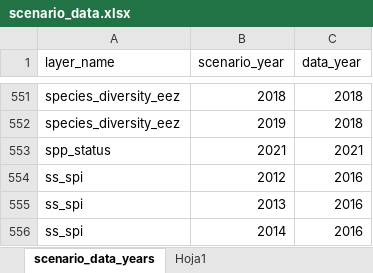
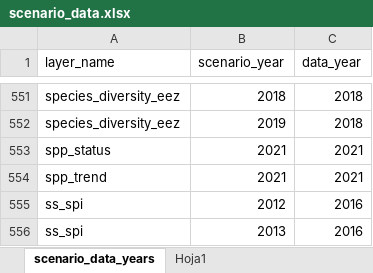
Before and after one commit to OHI-Science/pat, an Excel workbook: scenario_data.xlsx, sheet scenario_data_years, drawn as a sheet; only a part is shown, gaps mark what is left out; the shorter side is filled out with more unchanged rows; values as stored, in another font and other column widths than the file's, no borders; table styles not drawn; the diff names each change by its address in the sheet, - before the commit and + after, or states it on an @@ line.

```diff
--- a/scenario_data.xlsx (sheet scenario_data_years)
+++ b/scenario_data.xlsx (sheet scenario_data_years)
+row 554: spp_trend | 2021 | 2021
```
Also changed, not shown: comunas/layers.xlsx, 7 other files.
